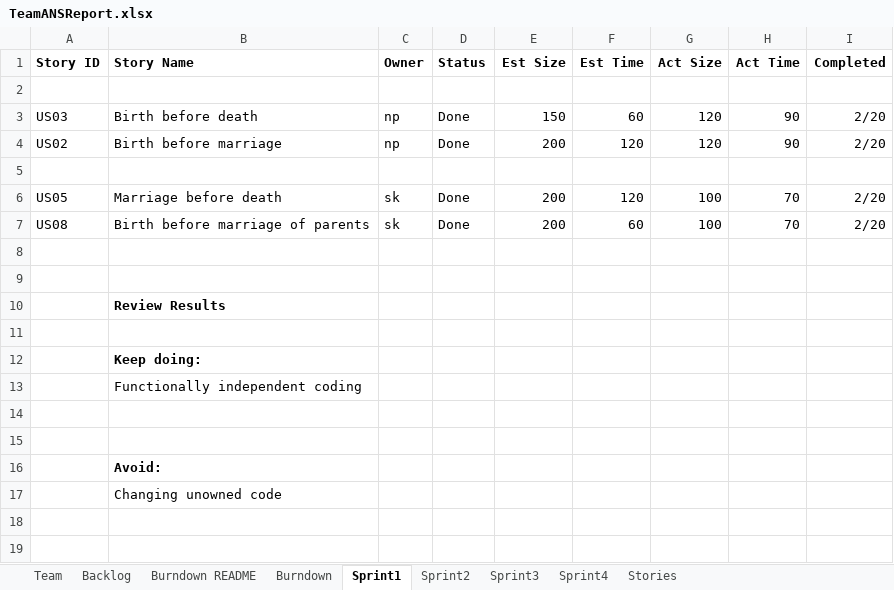
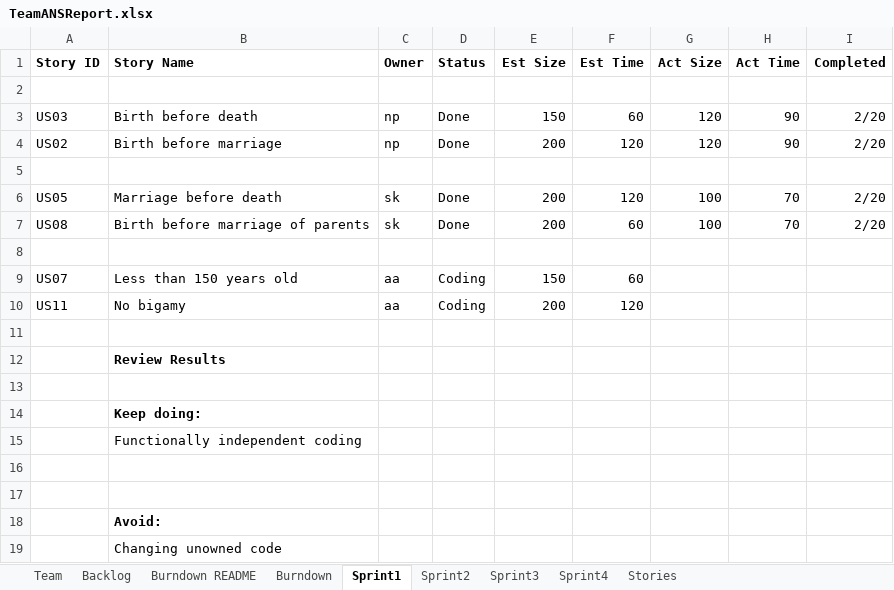
Before and after one commit to zeroand1/SSW-555-Project, an Excel workbook: TeamANSReport.xlsx, sheet Sprint1, drawn as a sheet; values as stored, in another font and other column widths than the file's, no borders; the diff names each change by its address in the sheet, - before the commit and + after, or states it on an @@ line.

```diff
--- a/TeamANSReport.xlsx (sheet Sprint1)
+++ b/TeamANSReport.xlsx (sheet Sprint1)
+row 9: US07 | Less than 150 years old | aa | Coding | 150 | 60
+row 10: US11 | No bigamy | aa | Coding | 200 | 120
```
Also changed, not shown: sheet Backlog, sheet Team, sheet Stories.
